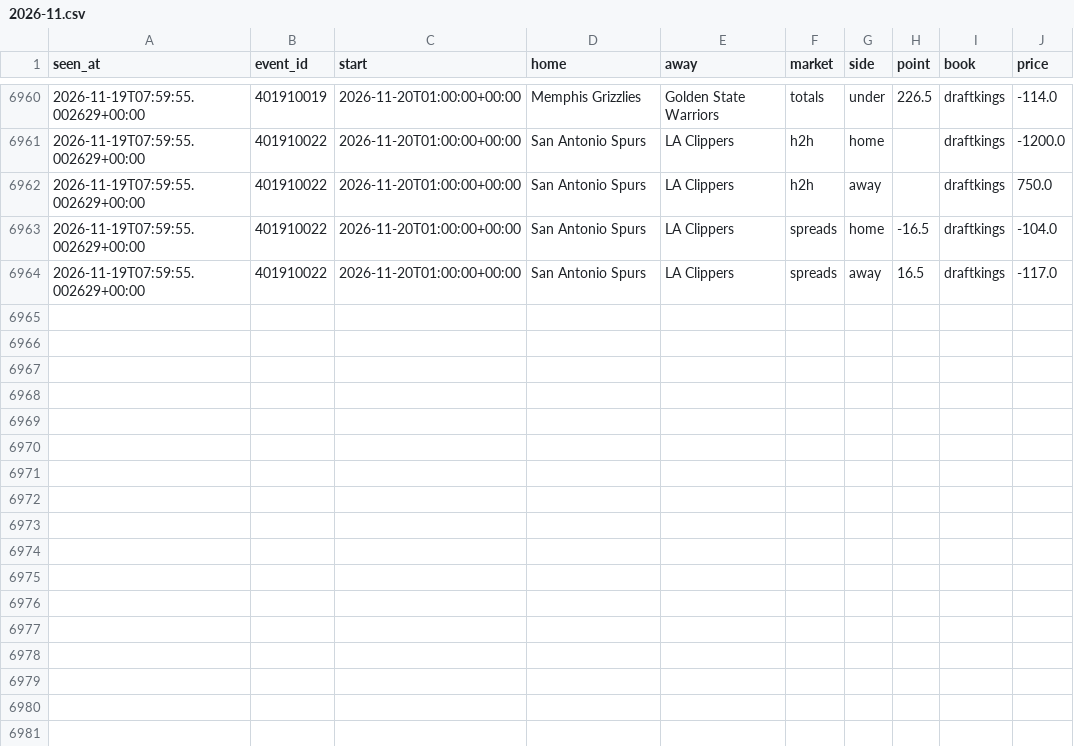
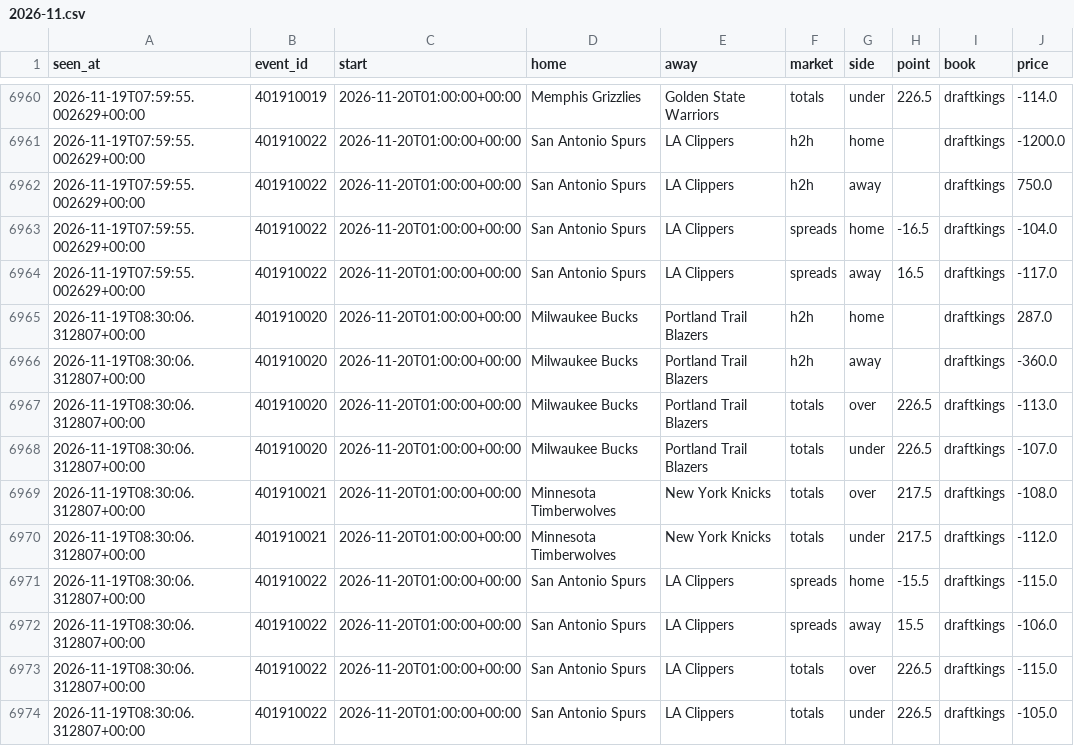
Before and after one commit to tdrey10/sports, a CSV file: data/odds/nba/2026-11.csv, drawn as a sheet; only a part is shown, gaps mark what is left out.

```diff
--- a/data/odds/nba/2026-11.csv
+++ b/data/odds/nba/2026-11.csv
@@ -6964 +6964,11 @@ seen_at,event_id,start,home,away,market,side,point,book,price
 2026-11-19T07:59:55.002629+00:00,401910022,2026-11-20T01:00:00+00:00,San Antonio Spurs,LA Clippers,spreads,away,16.5,draftkings,-117.0
+2026-11-19T08:30:06.312807+00:00,401910020,2026-11-20T01:00:00+00:00,Milwaukee Bucks,Portland Trail Blazers,h2h,home,,draftkings,287.0
+2026-11-19T08:30:06.312807+00:00,401910020,2026-11-20T01:00:00+00:00,Milwaukee Bucks,Portland Trail Blazers,h2h,away,,draftkings,-360.0
+2026-11-19T08:30:06.312807+00:00,401910020,2026-11-20T01:00:00+00:00,Milwaukee Bucks,Portland Trail Blazers,totals,over,226.5,draftkings,-113.0
+2026-11-19T08:30:06.312807+00:00,401910020,2026-11-20T01:00:00+00:00,Milwaukee Bucks,Portland Trail Blazers,totals,under,226.5,draftkings,-107.0
+2026-11-19T08:30:06.312807+00:00,401910021,2026-11-20T01:00:00+00:00,Minnesota Timberwolves,New York Knicks,totals,over,217.5,draftkings,-108.0
+2026-11-19T08:30:06.312807+00:00,401910021,2026-11-20T01:00:00+00:00,Minnesota Timberwolves,New York Knicks,totals,under,217.5,draftkings,-112.0
+2026-11-19T08:30:06.312807+00:00,401910022,2026-11-20T01:00:00+00:00,San Antonio Spurs,LA Clippers,spreads,home,-15.5,draftkings,-115.0
+2026-11-19T08:30:06.312807+00:00,401910022,2026-11-20T01:00:00+00:00,San Antonio Spurs,LA Clippers,spreads,away,15.5,draftkings,-106.0
+2026-11-19T08:30:06.312807+00:00,401910022,2026-11-20T01:00:00+00:00,San Antonio Spurs,LA Clippers,totals,over,226.5,draftkings,-115.0
+2026-11-19T08:30:06.312807+00:00,401910022,2026-11-20T01:00:00+00:00,San Antonio Spurs,LA Clippers,totals,under,226.5,draftkings,-105.0
```
Also changed, not shown: data/odds/nhl/2026-11.csv, 10 other files.
